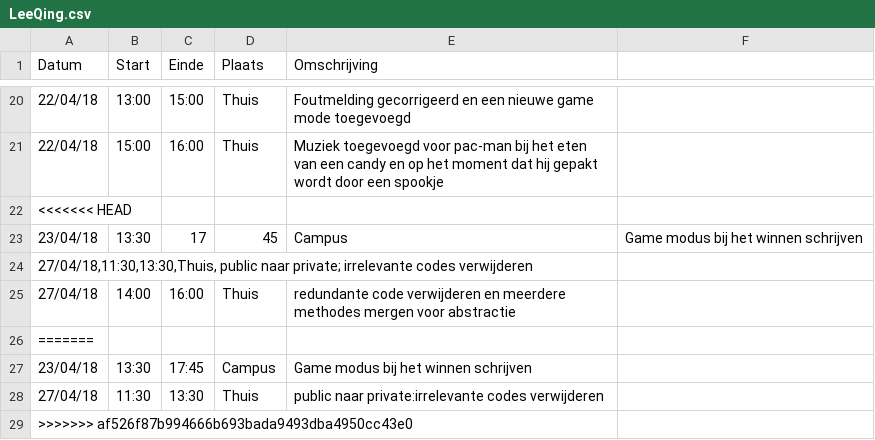
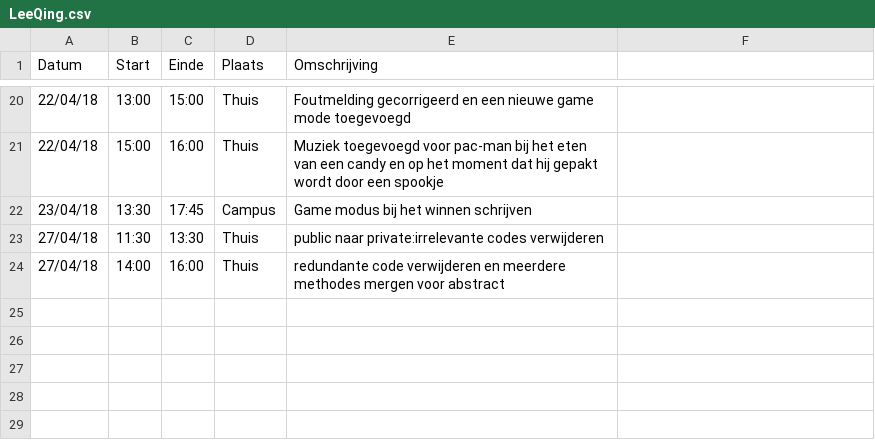
Before and after one commit to AvPelli/pacman_python, a CSV file: logboeken/LeeQing.csv, drawn as a sheet; only a part is shown, gaps mark what is left out.

Commit message:
Update LeeQing.csv

```diff
--- a/logboeken/LeeQing.csv
+++ b/logboeken/LeeQing.csv
@@ -21,9 +21,4 @@ Datum,Start,Einde,Plaats,Omschrijving
 22/04/18,15:00,16:00,Thuis,Muziek toegevoegd voor pac-man bij het eten van een candy en op het moment dat hij gepakt wordt door een spookje
-<<<<<<< HEAD
-23/04/18,13:30,17,45,Campus,Game modus bij het winnen schrijven
-"27/04/18,11:30,13:30,Thuis, public naar private; irrelevante codes verwijderen"
-27/04/18,14:00,16:00,Thuis,redundante code verwijderen en meerdere methodes mergen voor abstractie
-=======
 23/04/18,13:30,17:45,Campus,Game modus bij het winnen schrijven
 27/04/18,11:30,13:30,Thuis, public naar private:irrelevante codes verwijderen
->>>>>>> af526f87b994666b693bada9493dba4950cc43e0
+27/04/18,14:00,16:00,Thuis,redundante code verwijderen en meerdere methodes mergen voor abstract
```
